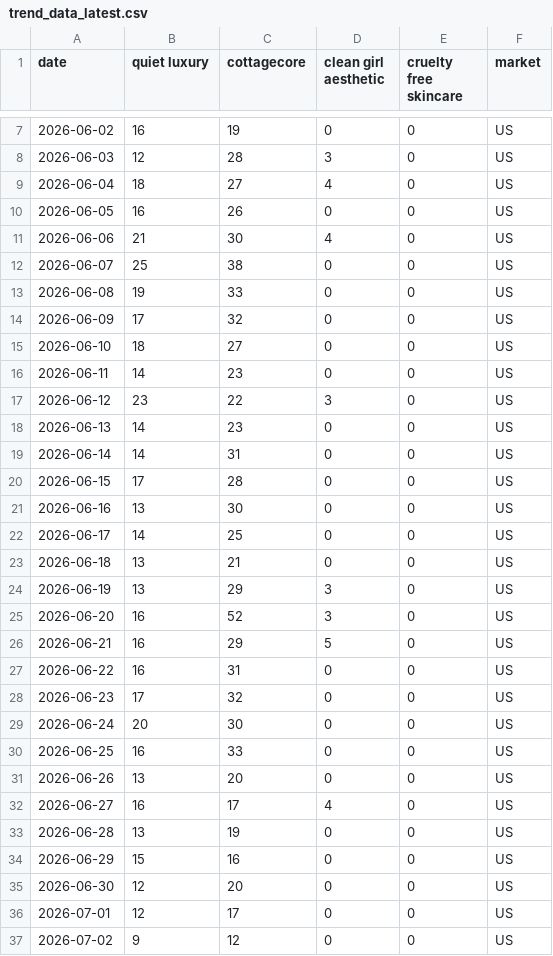
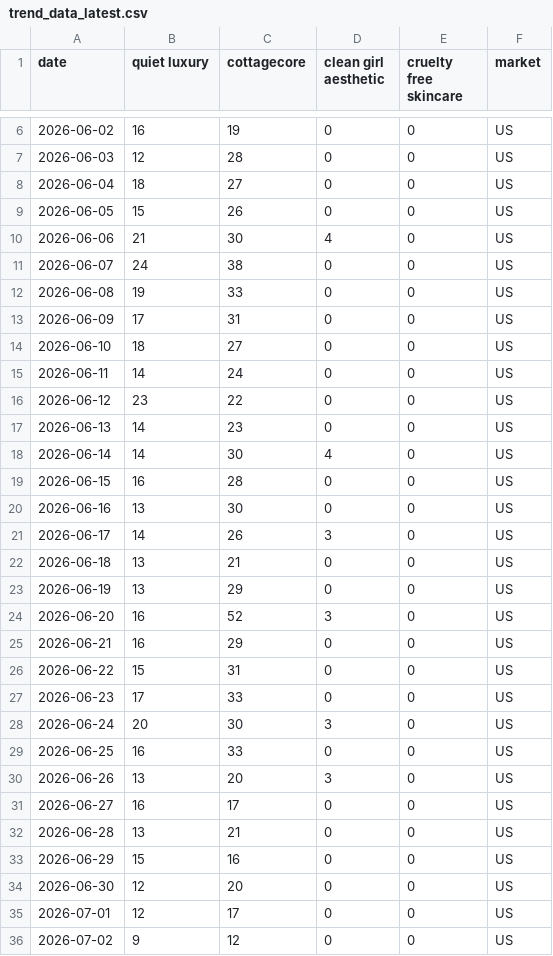
Before and after one commit to KhushiC04/fashion-trend-radar, a CSV file: trend_data_latest.csv, drawn as a sheet; only a part is shown, gaps mark what is left out; the diff covers the shown part only.

```diff
--- a/trend_data_latest.csv
+++ b/trend_data_latest.csv
@@ -7,28 +6,28 @@ date,quiet luxury,cottagecore,clean girl aesthetic,cruelty free skincare,market
 2026-06-02,16,19,0,0,US
-2026-06-03,12,28,3,0,US
-2026-06-04,18,27,4,0,US
-2026-06-05,16,26,0,0,US
+2026-06-03,12,28,0,0,US
+2026-06-04,18,27,0,0,US
+2026-06-05,15,26,0,0,US
 2026-06-06,21,30,4,0,US
-2026-06-07,25,38,0,0,US
+2026-06-07,24,38,0,0,US
 2026-06-08,19,33,0,0,US
-2026-06-09,17,32,0,0,US
+2026-06-09,17,31,0,0,US
 2026-06-10,18,27,0,0,US
-2026-06-11,14,23,0,0,US
-2026-06-12,23,22,3,0,US
+2026-06-11,14,24,0,0,US
+2026-06-12,23,22,0,0,US
 2026-06-13,14,23,0,0,US
-2026-06-14,14,31,0,0,US
-2026-06-15,17,28,0,0,US
+2026-06-14,14,30,4,0,US
+2026-06-15,16,28,0,0,US
 2026-06-16,13,30,0,0,US
-2026-06-17,14,25,0,0,US
+2026-06-17,14,26,3,0,US
 2026-06-18,13,21,0,0,US
-2026-06-19,13,29,3,0,US
+2026-06-19,13,29,0,0,US
 2026-06-20,16,52,3,0,US
-2026-06-21,16,29,5,0,US
-2026-06-22,16,31,0,0,US
-2026-06-23,17,32,0,0,US
-2026-06-24,20,30,0,0,US
+2026-06-21,16,29,0,0,US
+2026-06-22,15,31,0,0,US
+2026-06-23,17,33,0,0,US
+2026-06-24,20,30,3,0,US
 2026-06-25,16,33,0,0,US
-2026-06-26,13,20,0,0,US
-2026-06-27,16,17,4,0,US
-2026-06-28,13,19,0,0,US
+2026-06-26,13,20,3,0,US
+2026-06-27,16,17,0,0,US
+2026-06-28,13,21,0,0,US
 2026-06-29,15,16,0,0,US
```
Also changed, not shown: 2 added rows, 2 removed rows and 73 edited cells elsewhere in this file.
